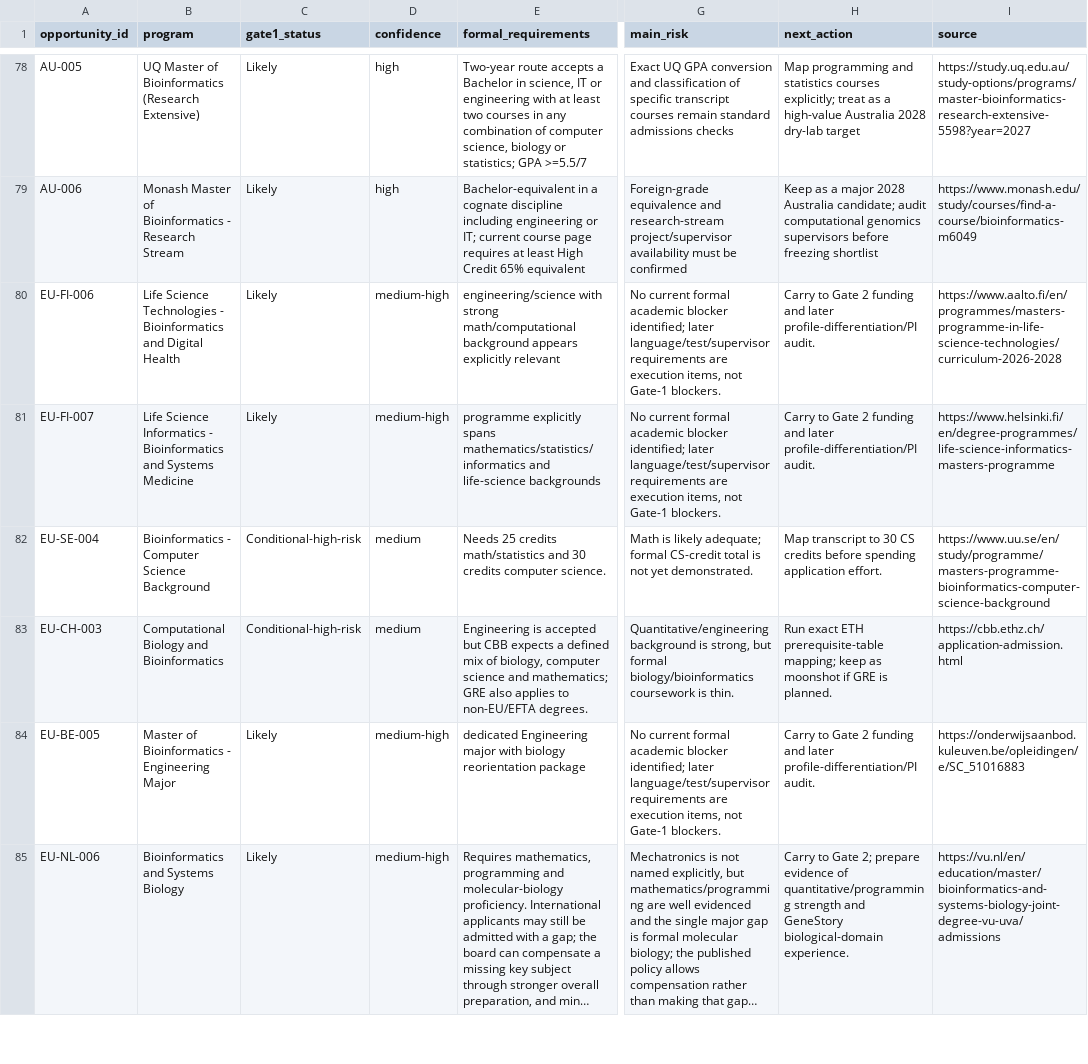
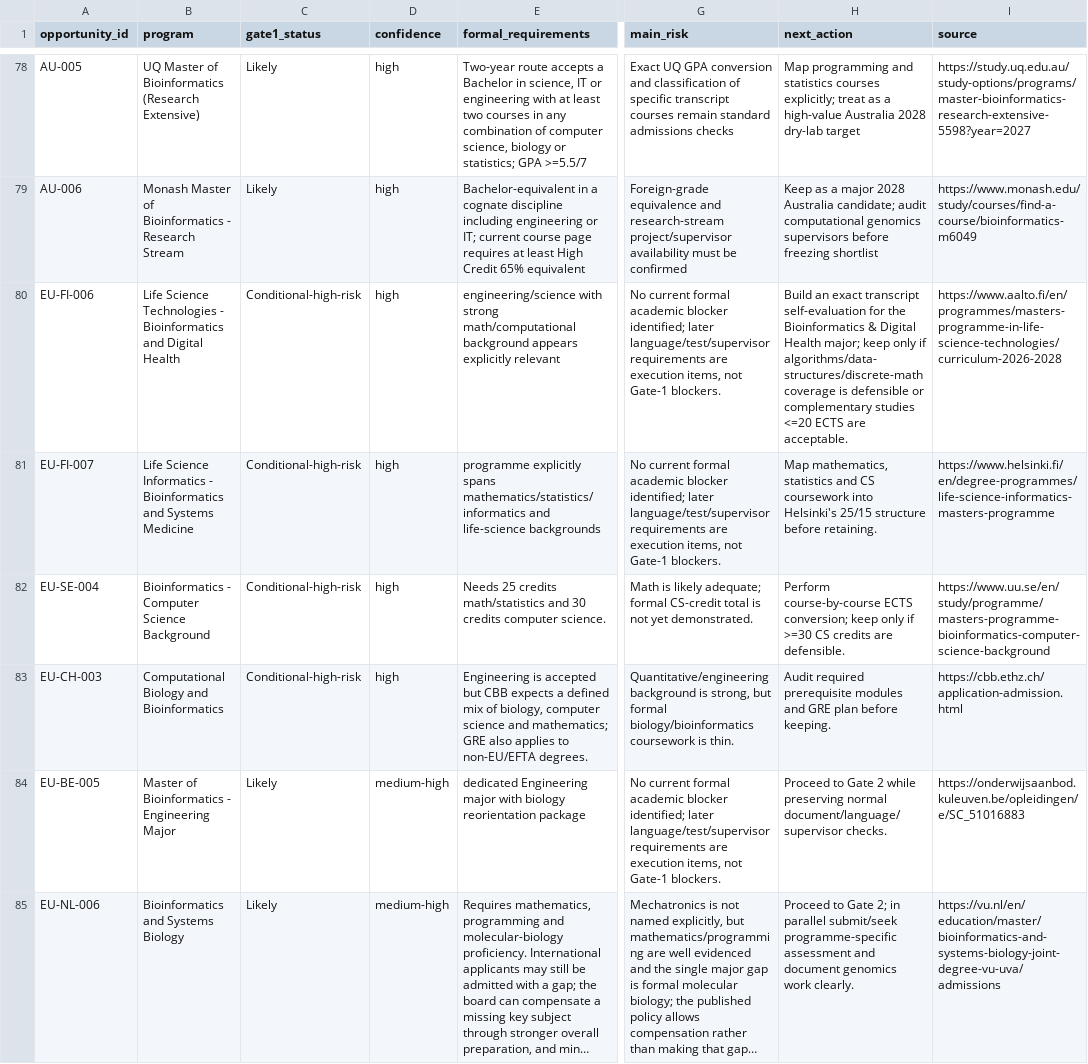
Before and after one commit to tsuuanmi/Education, a CSV file: data/master/eligibility.csv, drawn as a sheet; only a part is shown, gaps mark what is left out; long unchanged cells end in …; the diff covers the shown part only; the diff names each change by its address in the sheet, - before the commit and + after, or states it on an @@ line.

Commit message:
data: sync final expanded eligibility evidence

```diff
--- a/data/master/eligibility.csv
+++ b/data/master/eligibility.csv
-C80:C81 (gate1_status): Likely
+C80:C81 (gate1_status): Conditional-high-risk
-D80:D81 (confidence): medium-high
+D80:D81 (confidence): high
-H80 (next_action): Carry to Gate 2 funding and later profile-differentiation/PI audit.
+H80 (next_action): Build an exact transcript self-evaluation for the Bioinformatics & Digital Health major; keep only if algorithms/data-structures/discrete-math coverage is defensible or complementary studies <=20 ECTS are acceptable.
-H81 (next_action): Carry to Gate 2 funding and later profile-differentiation/PI audit.
+H81 (next_action): Map mathematics, statistics and CS coursework into Helsinki's 25/15 structure before retaining.
-D82:D83 (confidence): medium
+D82:D83 (confidence): high
-H82 (next_action): Map transcript to 30 CS credits before spending application effort.
+H82 (next_action): Perform course-by-course ECTS conversion; keep only if >=30 CS credits are defensible.
-H83 (next_action): Run exact ETH prerequisite-table mapping; keep as moonshot if GRE is planned.
+H83 (next_action): Audit required prerequisite modules and GRE plan before keeping.
-H84 (next_action): Carry to Gate 2 funding and later profile-differentiation/PI audit.
+H84 (next_action): Proceed to Gate 2 while preserving normal document/language/supervisor checks.
-H85 (next_action): Carry to Gate 2; prepare evidence of quantitative/programming strength and GeneStory biological-domain experience.
+H85 (next_action): Proceed to Gate 2; in parallel submit/seek programme-specific assessment and document genomics work clearly.
```
Also changed, not shown: 129 edited cells elsewhere in this file.
